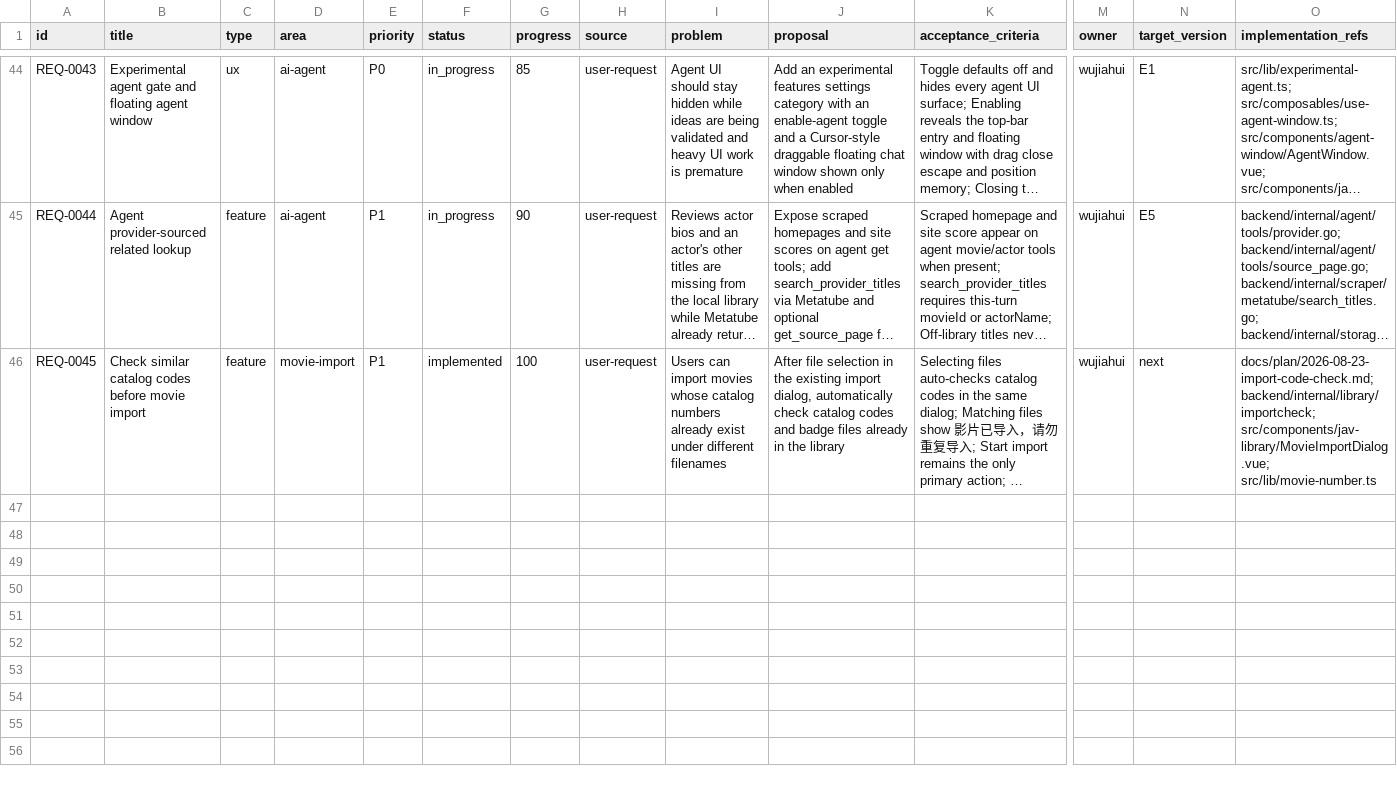
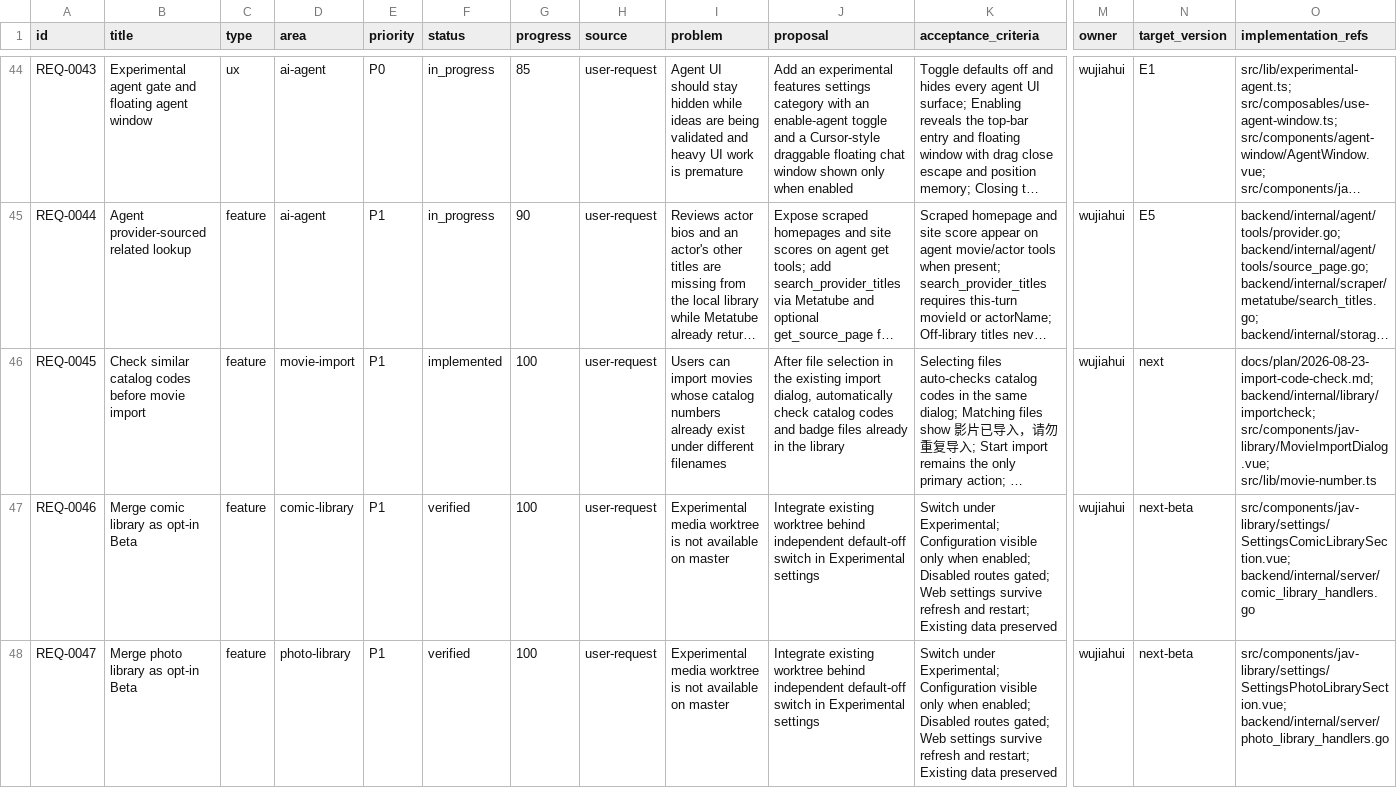
Before and after one commit to yepHiu/Curated, a CSV file: docs/prd/requirements.csv, drawn as a sheet; only a part is shown, gaps mark what is left out; long unchanged cells end in …; rows hold the shown columns only; the diff names each change by its address in the sheet, - before the commit and + after, or states it on an @@ line.

Commit message:
docs: record comic and photo Beta scope and verification

```diff
--- a/docs/prd/requirements.csv
+++ b/docs/prd/requirements.csv
+row 47: REQ-0046 | Merge comic library as opt-in Beta | feature | comic-library | P1 | verified | 100 | user-request | Experimental media worktree is not available on master | Integrate existing worktree behind independent default-off switch in Experimental settings | Switch under Experimental; Configuration visible only when enabled; Disabled routes gated; Web settings survive refresh and restart; Existing data preserved | wujiahui | next-beta | src/components/jav-library/settings/SettingsComicLibrarySection.vue; backend/internal/server/comic_library_handlers.go
+row 48: REQ-0047 | Merge photo library as opt-in Beta | feature | photo-library | P1 | verified | 100 | user-request | Experimental media worktree is not available on master | Integrate existing worktree behind independent default-off switch in Experimental settings | Switch under Experimental; Configuration visible only when enabled; Disabled routes gated; Web settings survive refresh and restart; Existing data preserved | wujiahui | next-beta | src/components/jav-library/settings/SettingsPhotoLibrarySection.vue; backend/internal/server/photo_library_handlers.go
```
Also changed, not shown: 17 other files.
